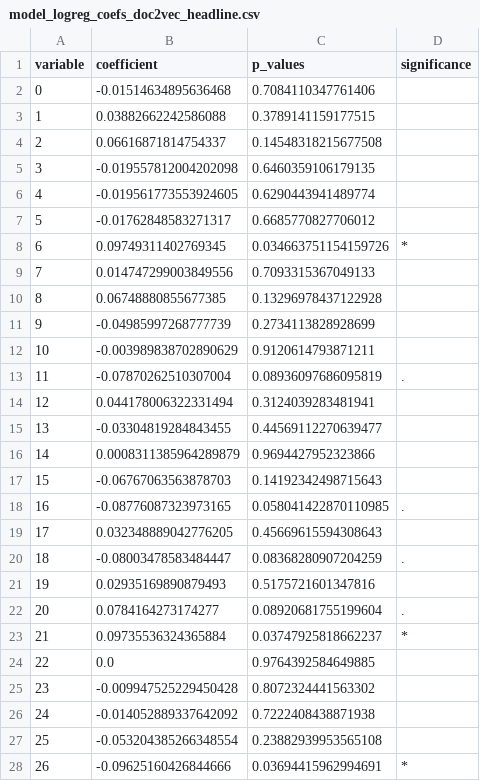
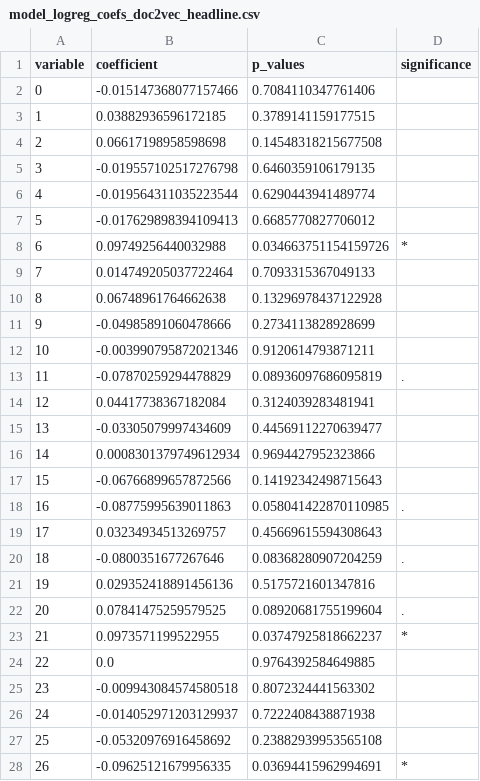
Before and after one commit to nico-gj/fake_news_piching, a CSV file: analysis/output/model_logreg_coefs_doc2vec_headline.csv, drawn as a sheet; only a part is shown; the diff covers the shown part only.

```diff
--- a/analysis/output/model_logreg_coefs_doc2vec_headline.csv
+++ b/analysis/output/model_logreg_coefs_doc2vec_headline.csv
@@ -1,28 +1,28 @@
 variable,coefficient,p_values,significance
-0,-0.01514634895636468,0.7084110347761406,
-1,0.03882662242586088,0.3789141159177515,
-2,0.06616871814754337,0.14548318215677508,
-3,-0.019557812004202098,0.6460359106179135,
-4,-0.019561773553924605,0.6290443941489774,
-5,-0.01762848583271317,0.6685770827706012,
-6,0.09749311402769345,0.034663751154159726,*
-7,0.014747299003849556,0.7093315367049133,
-8,0.06748880855677385,0.13296978437122928,
-9,-0.04985997268777739,0.2734113828928699,
-10,-0.003989838702890629,0.9120614793871211,
-11,-0.07870262510307004,0.08936097686095819,.
-12,0.044178006322331494,0.3124039283481941,
-13,-0.03304819284843455,0.44569112270639477,
-14,0.0008311385964289879,0.9694427952323866,
-15,-0.06767063563878703,0.14192342498715643,
-16,-0.08776087323973165,0.058041422870110985,.
-17,0.032348889042776205,0.45669615594308643,
-18,-0.08003478583484447,0.08368280907204259,.
-19,0.02935169890879493,0.5175721601347816,
-20,0.0784164273174277,0.08920681755199604,.
-21,0.09735536324365884,0.03747925818662237,*
+0,-0.015147368077157466,0.7084110347761406,
+1,0.03882936596172185,0.3789141159177515,
+2,0.06617198958598698,0.14548318215677508,
+3,-0.019557102517276798,0.6460359106179135,
+4,-0.019564311035223544,0.6290443941489774,
+5,-0.017629898394109413,0.6685770827706012,
+6,0.09749256440032988,0.034663751154159726,*
+7,0.014749205037722464,0.7093315367049133,
+8,0.06748961764662638,0.13296978437122928,
+9,-0.04985891060478666,0.2734113828928699,
+10,-0.003990795872021346,0.9120614793871211,
+11,-0.07870259294478829,0.08936097686095819,.
+12,0.04417738367182084,0.3124039283481941,
+13,-0.03305079997434609,0.44569112270639477,
+14,0.0008301379749612934,0.9694427952323866,
+15,-0.06766899657872566,0.14192342498715643,
+16,-0.08775995639011863,0.058041422870110985,.
+17,0.03234934513269757,0.45669615594308643,
+18,-0.0800351677267646,0.08368280907204259,.
+19,0.029352418891456136,0.5175721601347816,
+20,0.07841475259579525,0.08920681755199604,.
+21,0.0973571199522955,0.03747925818662237,*
 22,0.0,0.9764392584649885,
-23,-0.009947525229450428,0.8072324441563302,
-24,-0.014052889337642092,0.7222408438871938,
-25,-0.053204385266348554,0.23882939953565108,
-26,-0.09625160426844666,0.03694415962994691,*
+23,-0.009943084574580518,0.8072324441563302,
+24,-0.014052971203129937,0.7222408438871938,
+25,-0.05320976916458692,0.23882939953565108,
+26,-0.09625121679956335,0.03694415962994691,*
```
Also changed, not shown: 121 edited cells elsewhere in this file, analysis/output/model_logreg_coefs_doc2vec_body.csv, analysis/output/model_logreg_coefs_tfidf_body.csv, 27 other files.
